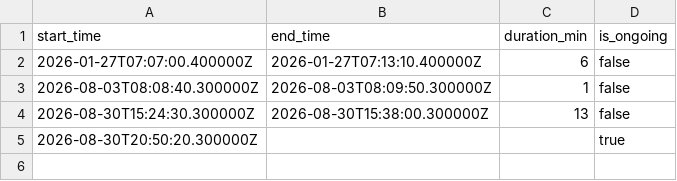
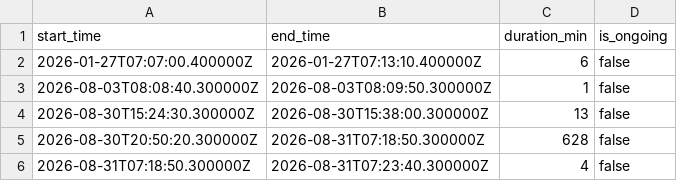
Before and after one commit to aallan/floodwatch, a CSV file: data/cso_SBB00908.csv, drawn as a sheet.

```diff
--- a/data/cso_SBB00908.csv
+++ b/data/cso_SBB00908.csv
@@ -4,2 +4,3 @@ start_time,end_time,duration_min,is_ongoing
 2026-08-30T15:24:30.300000Z,2026-08-30T15:38:00.300000Z,13,false
-2026-08-30T20:50:20.300000Z,,,true
+2026-08-30T20:50:20.300000Z,2026-08-31T07:18:50.300000Z,628,false
+2026-08-31T07:18:50.300000Z,2026-08-31T07:23:40.300000Z,4,false
```
Also changed, not shown: data/level_50115_woodleigh.csv, data/level_50119_taw_bridge.csv, 21 other files.
